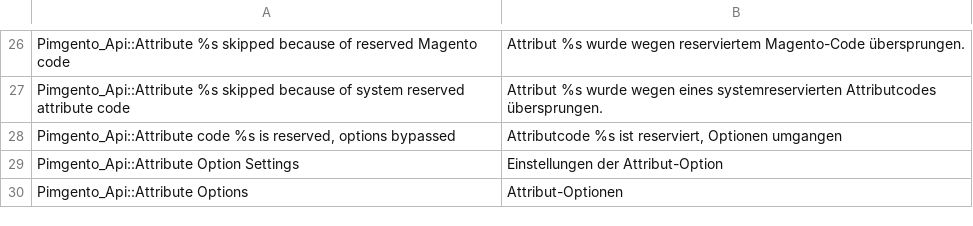
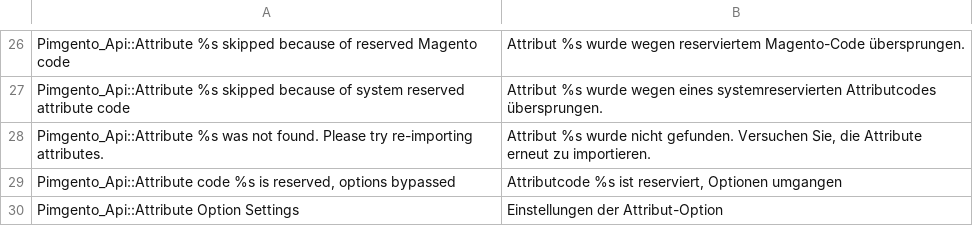
Before and after one commit to Agence-DnD/PIMGento-API, a CSV file: app/locale/de_DE/Pimgento_Api.csv, drawn as a sheet; only a part is shown, gaps mark what is left out; the shorter side is filled out with more unchanged rows.

Commit message:
product_scope: major product attribute scope handling refactor, set relevant values by scope

```diff
--- a/app/locale/de_DE/Pimgento_Api.csv
+++ b/app/locale/de_DE/Pimgento_Api.csv
@@ -27,2 +27,3 @@
 "Pimgento_Api::Attribute %s skipped because of system reserved attribute code","Attribut %s wurde wegen eines systemreservierten Attributcodes übersprungen."
+"Pimgento_Api::Attribute %s was not found. Please try re-importing attributes.","Attribut %s wurde nicht gefunden. Versuchen Sie, die Attribute erneut zu importieren."
 "Pimgento_Api::Attribute code %s is reserved, options bypassed","Attributcode %s ist reserviert, Optionen umgangen"
```
Also changed, not shown: app/locale/en_US/Pimgento_Api.csv, app/locale/fr_FR/Pimgento_Api.csv, 3 other files.
